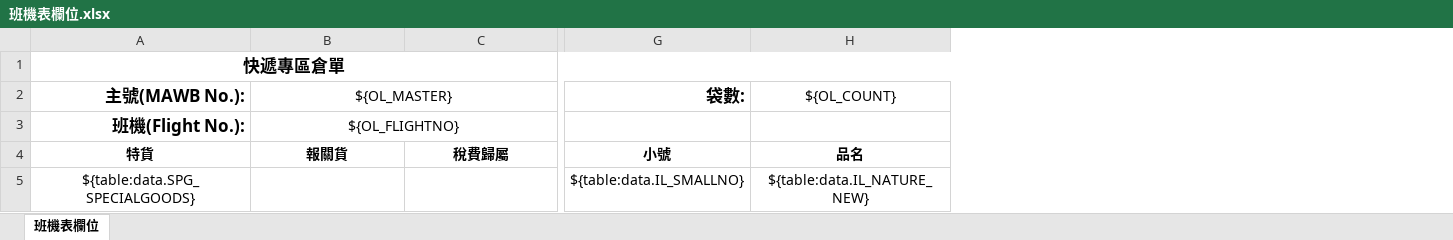
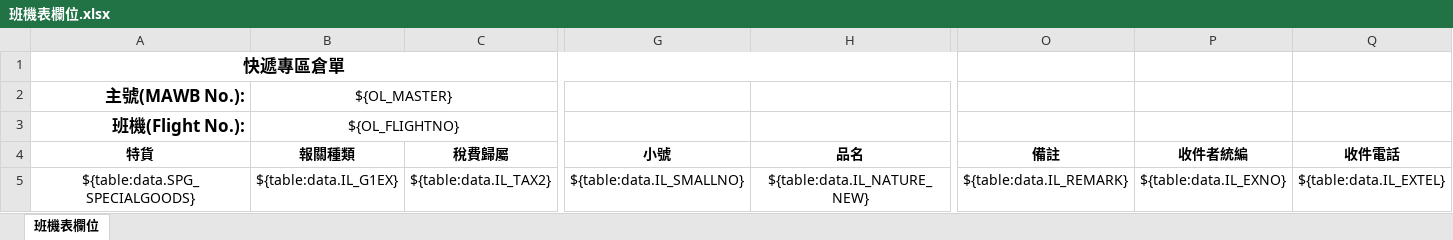
Before and after one commit to a28115665/20170116_Module, an Excel workbook: templates/班機表欄位.xlsx, sheet 班機表欄位, drawn as a sheet; only a part is shown, gaps mark what is left out; values as stored, in another font and other column widths than the file's, no borders; charts and pictures and conditional formats not drawn; the diff names each change by its address in the sheet, - before the commit and + after, or states it on an @@ line.

```diff
--- a/templates/班機表欄位.xlsx (sheet 班機表欄位)
+++ b/templates/班機表欄位.xlsx (sheet 班機表欄位)
+column O (備註), row 5: ${table:data.IL_REMARK}
+column P (收件者統編), row 5: ${table:data.IL_EXNO}
+column Q (收件電話), row 5: ${table:data.IL_EXTEL}
-G2 (小號): 袋數:
+G2 (小號): (empty)
-H2 (品名): ${OL_COUNT}
+H2 (品名): (empty)
-B4: 報關貨
+B4: 報關種類
-B5 (報關種類): (empty)
+B5 (報關種類): ${table:data.IL_G1EX}
-C5 (稅費歸屬): (empty)
+C5 (稅費歸屬): ${table:data.IL_TAX2}
```
Also changed, not shown: templates/(新報機單)轉出介宏格式範例.xlsx, templates/(舊報機單)轉出關貿格式範例.xlsx, 13 other files.
